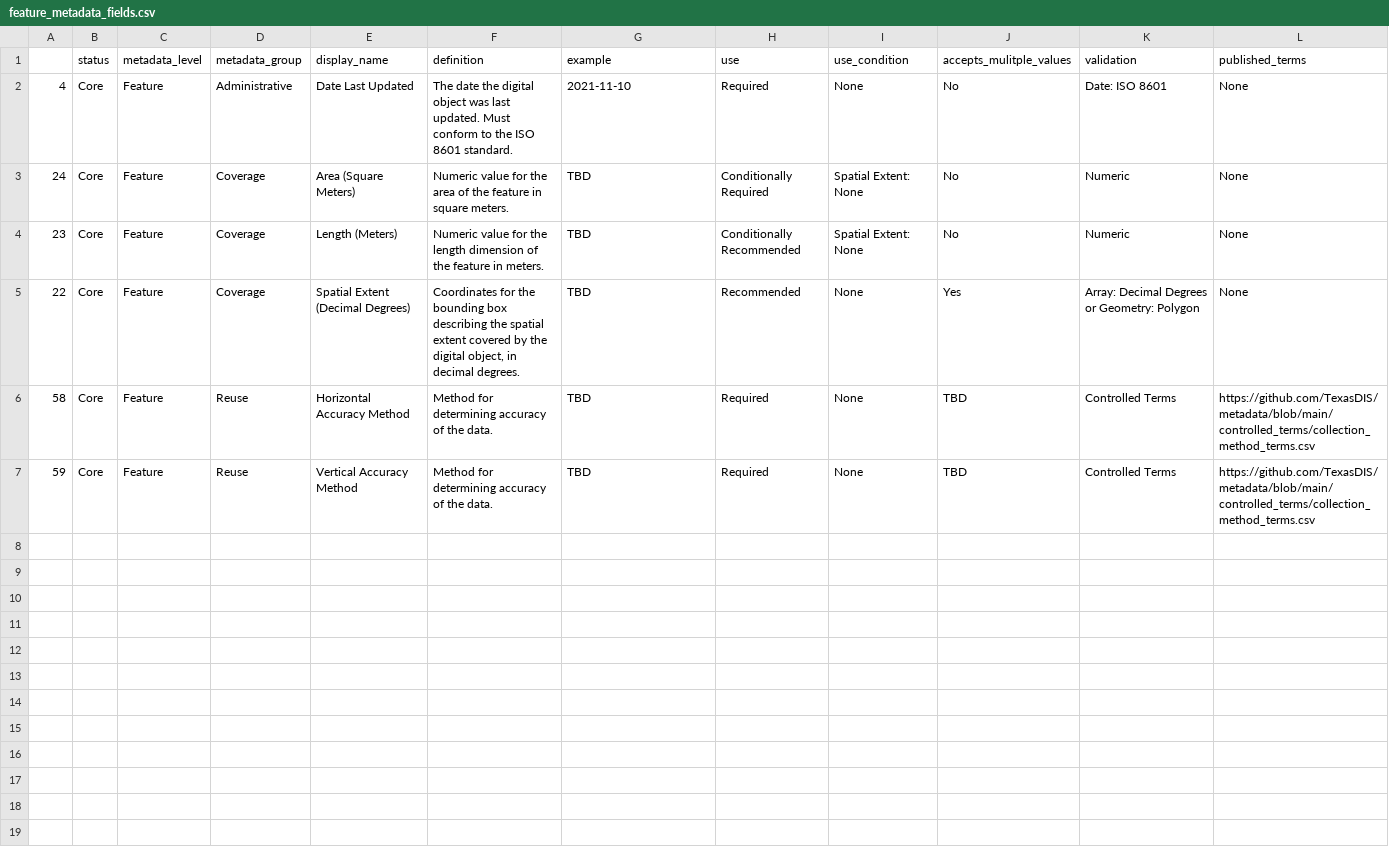
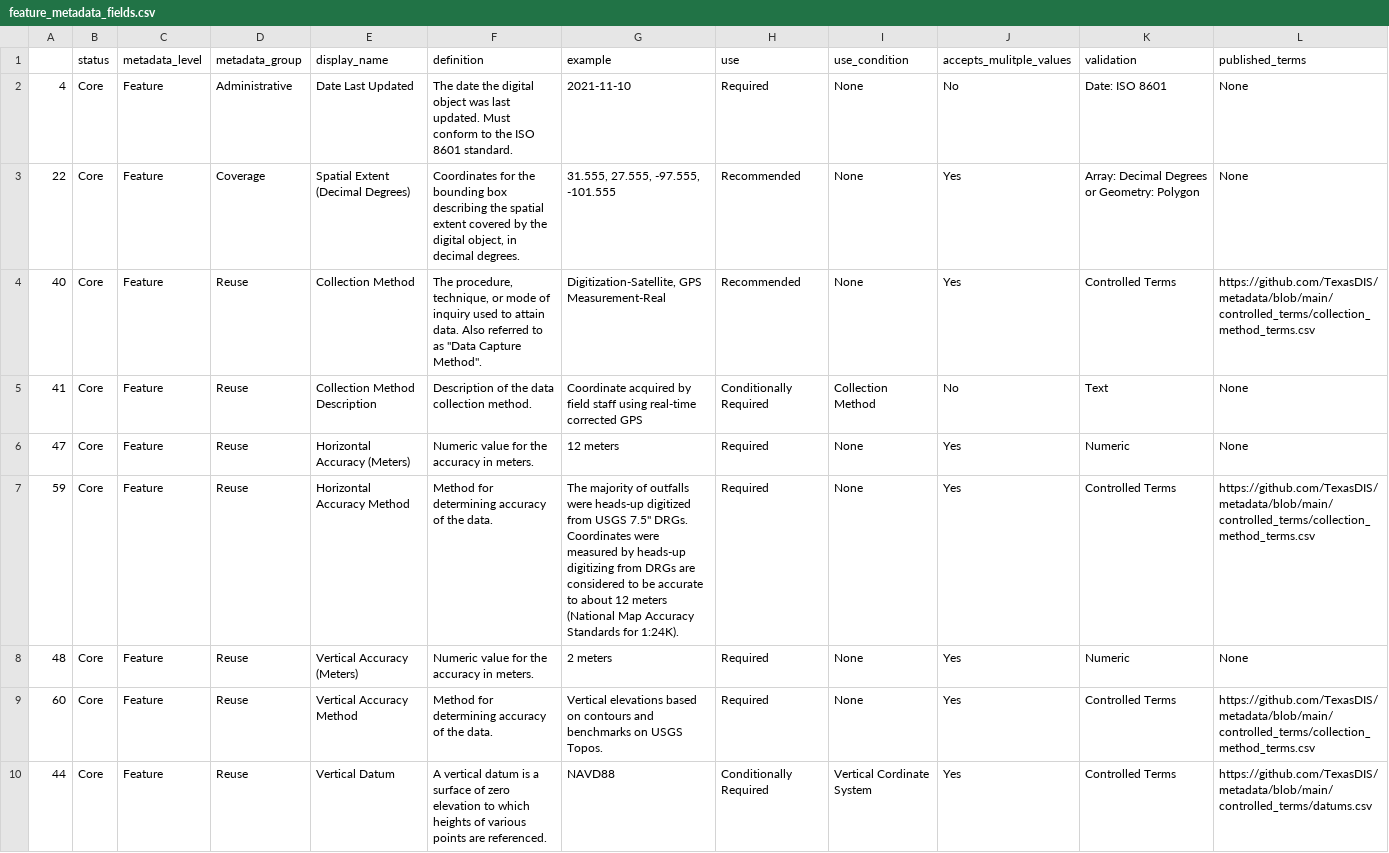
Before and after one commit to TexasDIS/metadata, a CSV file: fields_by_level/feature_metadata_fields.csv, drawn as a sheet.

```diff
--- a/fields_by_level/feature_metadata_fields.csv
+++ b/fields_by_level/feature_metadata_fields.csv
@@ -2,6 +2,11 @@
 4,Core,Feature,Administrative,Date Last Updated,The date the digital object was last updated. Must conform to the ISO 8601 standard.,2021-11-10,Required,None,No,Date: ISO 8601,None
-24,Core,Feature,Coverage,Area (Square Meters),Numeric value for the area of the feature in square meters.,TBD,Conditionally Required,Spatial Extent: None,No,Numeric,None
-23,Core,Feature,Coverage,Length (Meters),Numeric value for the length dimension of the feature in meters.,TBD,Conditionally Recommended,Spatial Extent: None,No,Numeric,None
-22,Core,Feature,Coverage,Spatial Extent (Decimal Degrees),"Coordinates for the bounding box describing the spatial extent covered by the digital object, in decimal degrees.",TBD,Recommended,None,Yes,Array: Decimal Degrees or Geometry: Polygon,None
-58,Core,Feature,Reuse,Horizontal Accuracy Method,Method for determining accuracy of the data.,TBD,Required,None,TBD,Controlled Terms,https://github.com/TexasDIS/metadata/blob/main/controlled_terms/collection_method_terms.csv
-59,Core,Feature,Reuse,Vertical Accuracy Method,Method for determining accuracy of the data.,TBD,Required,None,TBD,Controlled Terms,https://github.com/TexasDIS/metadata/blob/main/controlled_terms/collection_method_terms.csv
+22,Core,Feature,Coverage,Spatial Extent (Decimal Degrees),"Coordinates for the bounding box describing the spatial extent covered by the digital object, in decimal degrees.","31.555, 27.555, -97.555, -101.555 ",Recommended,None,Yes,Array: Decimal Degrees or Geometry: Polygon,None
+40,Core,Feature,Reuse,Collection Method,"The procedure, technique, or mode of inquiry used to attain data. Also referred to as ""Data Capture Method"".","Digitization-Satellite, GPS Measurement-Real",Recommended,None,Yes,Controlled Terms,https://github.com/TexasDIS/metadata/blob/main/controlled_terms/collection_method_terms.csv
+41,Core,Feature,Reuse,Collection Method Description,Description of the data collection method.,Coordinate acquired by field staff using real-time corrected GPS,Conditionally Required,Collection Method,No,Text,None
+47,Core,Feature,Reuse,Horizontal Accuracy (Meters),Numeric value for the accuracy in meters.,12 meters,Required,None,Yes,Numeric,None
+59,Core,Feature,Reuse,Horizontal Accuracy Method,Method for determining accuracy of the data.,"The majority of outfalls were heads-up digitized from USGS 7.5"" DRGs. Coordinates were measured by heads-up digitizing from DRGs are considered to be accurate to about 12 meters (National Map Accuracy Standards for 1:24K).
+",Required,None,Yes,Controlled Terms,https://github.com/TexasDIS/metadata/blob/main/controlled_terms/collection_method_terms.csv
+48,Core,Feature,Reuse,Vertical Accuracy (Meters),Numeric value for the accuracy in meters.,2 meters,Required,None,Yes,Numeric,None
+60,Core,Feature,Reuse,Vertical Accuracy Method,Method for determining accuracy of the data.,"Vertical elevations based on contours and benchmarks on USGS Topos.
+",Required,None,Yes,Controlled Terms,https://github.com/TexasDIS/metadata/blob/main/controlled_terms/collection_method_terms.csv
+44,Core,Feature,Reuse,Vertical Datum,A vertical datum is a surface of zero elevation to which heights of various points are referenced. ,NAVD88,Conditionally Required,Vertical Cordinate System,Yes,Controlled Terms,https://github.com/TexasDIS/metadata/blob/main/controlled_terms/datums.csv
```
Also changed, not shown: fields_by_level/artifact_metadata_fields.csv, fields_by_level/collection_metadata_fields.csv, 4 other files.
